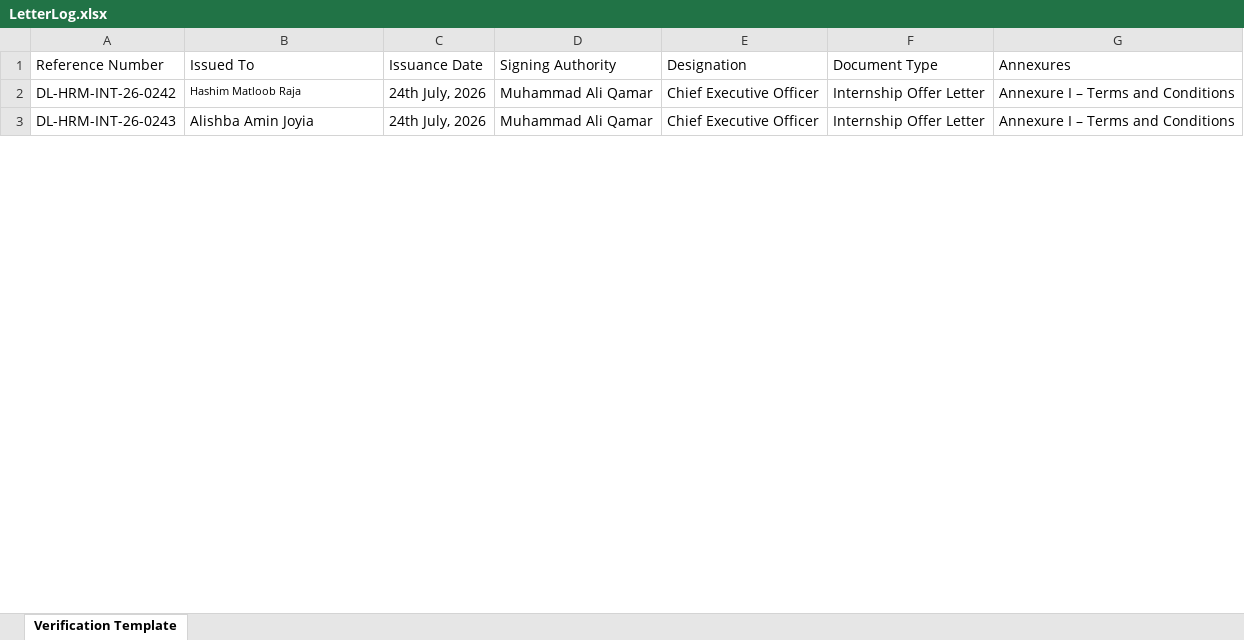
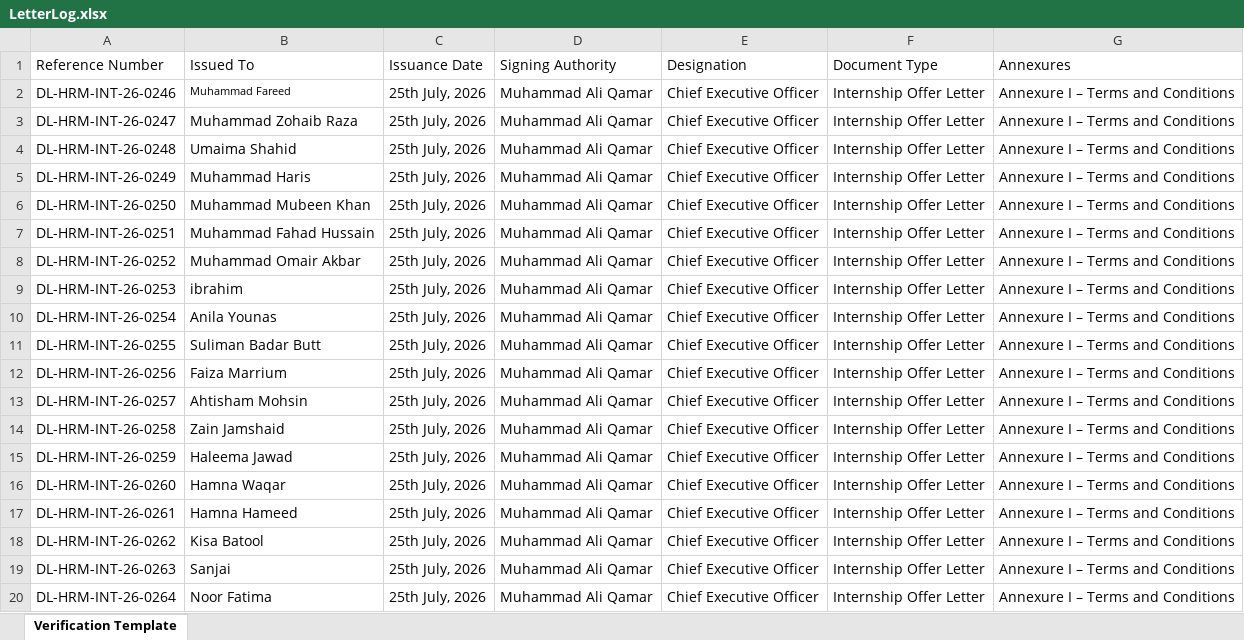
Before and after one commit to muhammadaliqamar/verification, an Excel workbook: LetterLog.xlsx, sheet Verification Template, drawn as a sheet; only a part is shown; values as stored, in another font and other column widths than the file's, no borders; addresses are those after the commit; the diff covers the shown part only; the diff names each change by its address in the sheet, - before the commit and + after, or states it on an @@ line.

Commit message:
feat: ingest 35 records from LetterLog.xlsx and generate bulk QR codes

```diff
--- a/LetterLog.xlsx (sheet Verification Template)
+++ b/LetterLog.xlsx (sheet Verification Template)
+row 2: DL-HRM-INT-26-0246 | Muhammad Fareed | 25th July, 2026 | Muhammad Ali Qamar | Chief Executive Officer | Internship Offer Letter | Annexure I – Terms and Conditions
-A3 (Reference Number): DL-HRM-INT-26-0242
+A3 (Reference Number): DL-HRM-INT-26-0247
-B3 (Issued To): Hashim Matloob Raja
+B3 (Issued To): Muhammad Zohaib Raza
@@ B3 text size: larger @@
-C3 (Issuance Date): 24th July, 2026
+C3 (Issuance Date): 25th July, 2026
+row 4: DL-HRM-INT-26-0248 | Umaima Shahid | 25th July, 2026 | Muhammad Ali Qamar | Chief Executive Officer | Internship Offer Letter | Annexure I – Terms and Conditions
+row 5: DL-HRM-INT-26-0249 | Muhammad Haris | 25th July, 2026 | Muhammad Ali Qamar | Chief Executive Officer | Internship Offer Letter | Annexure I – Terms and Conditions
+row 6: DL-HRM-INT-26-0250 | Muhammad Mubeen Khan | 25th July, 2026 | Muhammad Ali Qamar | Chief Executive Officer | Internship Offer Letter | Annexure I – Terms and Conditions
+row 7: DL-HRM-INT-26-0251 | Muhammad Fahad Hussain | 25th July, 2026 | Muhammad Ali Qamar | Chief Executive Officer | Internship Offer Letter | Annexure I – Terms and Conditions
+row 8: DL-HRM-INT-26-0252 | Muhammad Omair Akbar | 25th July, 2026 | Muhammad Ali Qamar | Chief Executive Officer | Internship Offer Letter | Annexure I – Terms and Conditions
+row 9: DL-HRM-INT-26-0253 | ibrahim | 25th July, 2026 | Muhammad Ali Qamar | Chief Executive Officer | Internship Offer Letter | Annexure I – Terms and Conditions
-A10 (Reference Number): DL-HRM-INT-26-0243
+A10 (Reference Number): DL-HRM-INT-26-0254
-B10 (Issued To): Alishba Amin Joyia
+B10 (Issued To): Anila Younas
-C10 (Issuance Date): 24th July, 2026
+C10 (Issuance Date): 25th July, 2026
+row 11: DL-HRM-INT-26-0255 | Suliman Badar Butt | 25th July, 2026 | Muhammad Ali Qamar | Chief Executive Officer | Internship Offer Letter | Annexure I – Terms and Conditions
+row 12: DL-HRM-INT-26-0256 | Faiza Marrium | 25th July, 2026 | Muhammad Ali Qamar | Chief Executive Officer | Internship Offer Letter | Annexure I – Terms and Conditions
+row 13: DL-HRM-INT-26-0257 | Ahtisham Mohsin | 25th July, 2026 | Muhammad Ali Qamar | Chief Executive Officer | Internship Offer Letter | Annexure I – Terms and Conditions
+row 14: DL-HRM-INT-26-0258 | Zain Jamshaid | 25th July, 2026 | Muhammad Ali Qamar | Chief Executive Officer | Internship Offer Letter | Annexure I – Terms and Conditions
+row 15: DL-HRM-INT-26-0259 | Haleema Jawad | 25th July, 2026 | Muhammad Ali Qamar | Chief Executive Officer | Internship Offer Letter | Annexure I – Terms and Conditions
+row 16: DL-HRM-INT-26-0260 | Hamna Waqar | 25th July, 2026 | Muhammad Ali Qamar | Chief Executive Officer | Internship Offer Letter | Annexure I – Terms and Conditions
+row 17: DL-HRM-INT-26-0261 | Hamna Hameed | 25th July, 2026 | Muhammad Ali Qamar | Chief Executive Officer | Internship Offer Letter | Annexure I – Terms and Conditions
+row 18: DL-HRM-INT-26-0262 | Kisa Batool | 25th July, 2026 | Muhammad Ali Qamar | Chief Executive Officer | Internship Offer Letter | Annexure I – Terms and Conditions
+row 19: DL-HRM-INT-26-0263 | Sanjai | 25th July, 2026 | Muhammad Ali Qamar | Chief Executive Officer | Internship Offer Letter | Annexure I – Terms and Conditions
+row 20: DL-HRM-INT-26-0264 | Noor Fatima | 25th July, 2026 | Muhammad Ali Qamar | Chief Executive Officer | Internship Offer Letter | Annexure I – Terms and Conditions
```
Also changed, not shown: 14 added rows and 6 edited cells elsewhere in this sheet.
